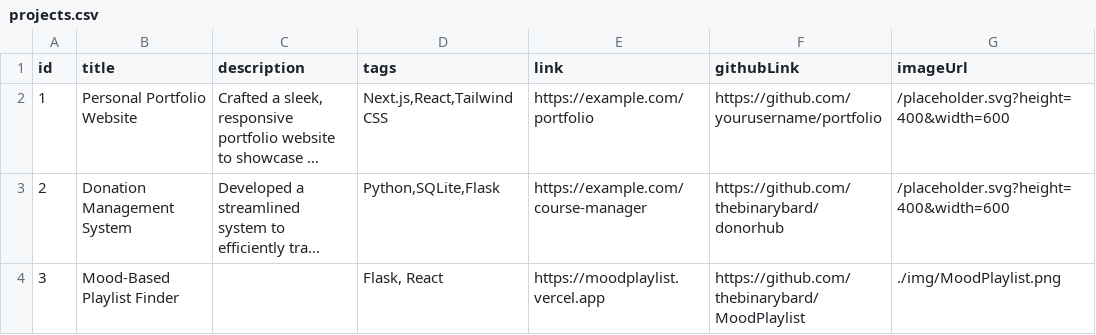
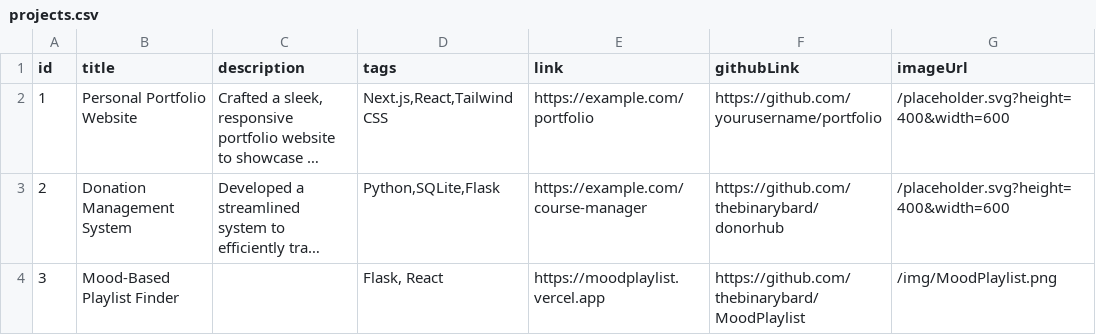
Before and after one commit to divij404/portfolio, a CSV file: data/projects.csv, drawn as a sheet; long unchanged cells end in …; the diff names each change by its address in the sheet, - before the commit and + after, or states it on an @@ line.

Commit message:
again

```diff
--- a/data/projects.csv
+++ b/data/projects.csv
-G4 (imageUrl): ./img/MoodPlaylist.png
+G4 (imageUrl): /img/MoodPlaylist.png
```
